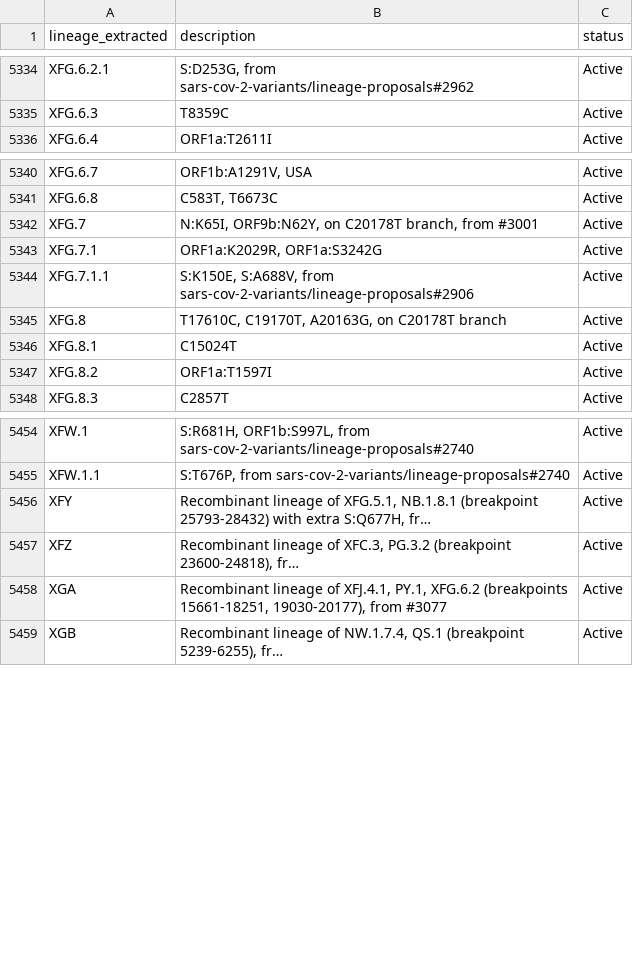
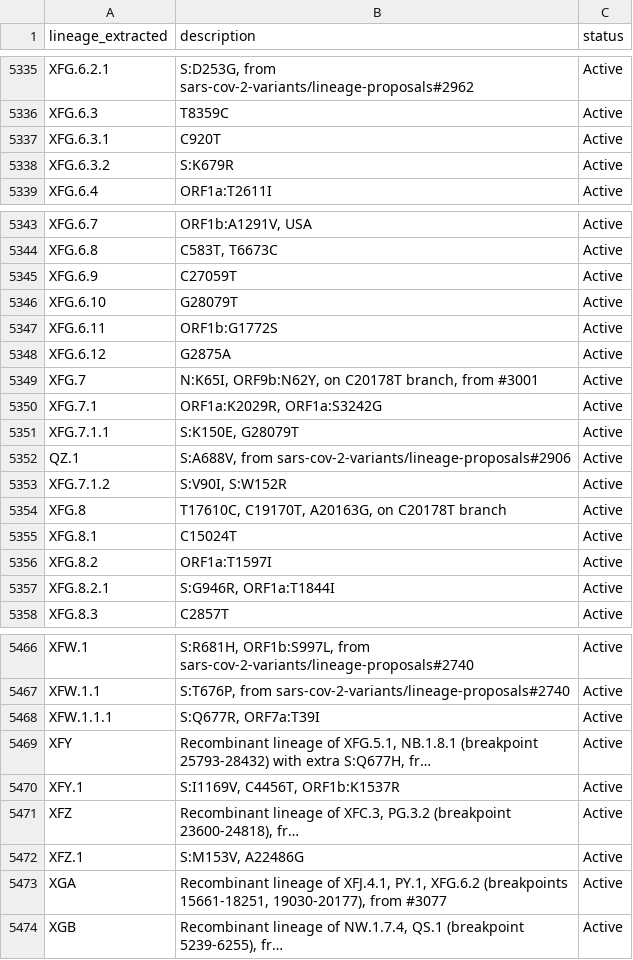
Before and after one commit to NW-PaGe/lineage_classifications, a CSV file: data/lineages.csv, drawn as a sheet; only a part is shown, gaps mark what is left out; long unchanged cells end in …; addresses are those after the commit; the diff covers the shown part only; the diff names each change by its address in the sheet, - before the commit and + after, or states it on an @@ line.

Commit message:
Commit from GitHub Actions (Lineages Pipeline)

```diff
--- a/data/lineages.csv
+++ b/data/lineages.csv
+row 5337: XFG.6.3.1 | C920T | Active
+row 5338: XFG.6.3.2 | S:K679R | Active
+row 5345: XFG.6.9 | C27059T | Active
+row 5346: XFG.6.10 | G28079T | Active
+row 5347: XFG.6.11 | ORF1b:G1772S | Active
+row 5348: XFG.6.12 | G2875A | Active
-B5351 (description): S:K150E, S:A688V, from sars-cov-2-variants/lineage-proposals#2906
+B5351 (description): S:K150E, G28079T
+row 5352: QZ.1 | S:A688V, from sars-cov-2-variants/lineage-proposals#2906 | Active
+row 5353: XFG.7.1.2 | S:V90I, S:W152R | Active
+row 5357: XFG.8.2.1 | S:G946R, ORF1a:T1844I | Active
+row 5468: XFW.1.1.1 | S:Q677R, ORF7a:T39I | Active
+row 5470: XFY.1 | S:I1169V, C4456T, ORF1b:K1537R | Active
+row 5472: XFZ.1 | S:M153V, A22486G | Active
```
Also changed, not shown: 3 added rows elsewhere in this file.
